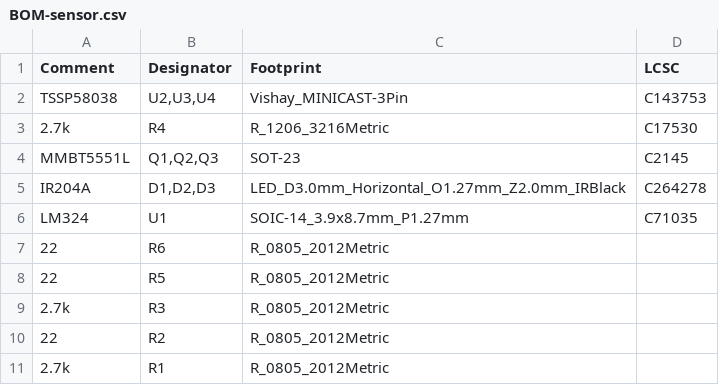
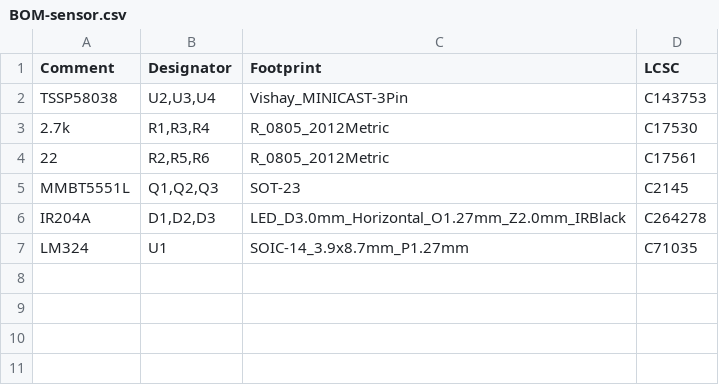
Before and after one commit to zwivhuyandou23/EEE3088F_2024_MICROMOUSE, a CSV file: Design/Sensing/sensor/kicad_simulations/sensor/jlcpcb/production_files/BOM-sensor.csv, drawn as a sheet.

```diff
--- a/Design/Sensing/sensor/kicad_simulations/sensor/jlcpcb/production_files/BOM-sensor.csv
+++ b/Design/Sensing/sensor/kicad_simulations/sensor/jlcpcb/production_files/BOM-sensor.csv
@@ -2,3 +2,4 @@ Comment,Designator,Footprint,LCSC
 TSSP58038,"U2,U3,U4",Vishay_MINICAST-3Pin,C143753
-2.7k,R4,R_1206_3216Metric,C17530
+2.7k,"R1,R3,R4",R_0805_2012Metric,C17530
+22,"R2,R5,R6",R_0805_2012Metric,C17561
 MMBT5551L,"Q1,Q2,Q3",SOT-23,C2145
@@ -6,6 +7 @@ IR204A,"D1,D2,D3",LED_D3.0mm_Horizontal_O1.27mm_Z2.0mm_IRBlack,C264278
 LM324,U1,SOIC-14_3.9x8.7mm_P1.27mm,C71035
-22,R6,R_0805_2012Metric,
-22,R5,R_0805_2012Metric,
-2.7k,R3,R_0805_2012Metric,
-22,R2,R_0805_2012Metric,
-2.7k,R1,R_0805_2012Metric,
```
Also changed, not shown: 17 other files.
